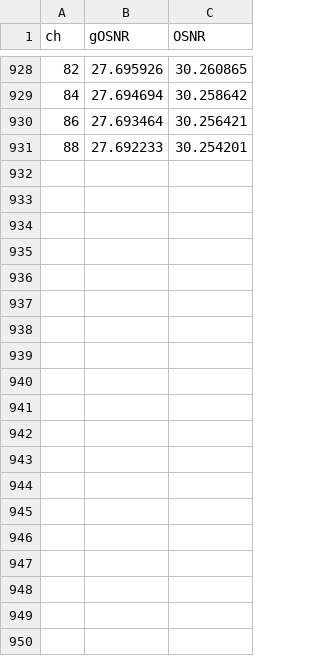
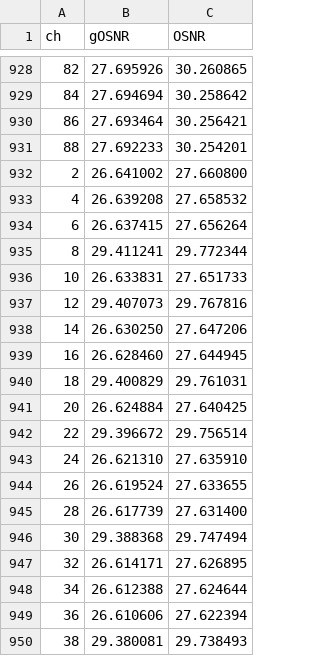
Before and after one commit to mutedspeaker/Mininet-Optical, a CSV file: data.csv, drawn as a sheet; only a part is shown, gaps mark what is left out; the diff covers the shown part only.

Commit message:
Added more data

```diff
--- a/data.csv
+++ b/data.csv
@@ -931 +931,20 @@ ch,gOSNR,OSNR
 88,27.692233,30.254201
+2,26.641002,27.660800
+4,26.639208,27.658532
+6,26.637415,27.656264
+8,29.411241,29.772344
+10,26.633831,27.651733
+12,29.407073,29.767816
+14,26.630250,27.647206
+16,26.628460,27.644945
+18,29.400829,29.761031
+20,26.624884,27.640425
+22,29.396672,29.756514
+24,26.621310,27.635910
+26,26.619524,27.633655
+28,26.617739,27.631400
+30,29.388368,29.747494
+32,26.614171,27.626895
+34,26.612388,27.624644
+36,26.610606,27.622394
+38,29.380081,29.738493
```
Also changed, not shown: 26 added rows elsewhere in this file, 1 other file.
